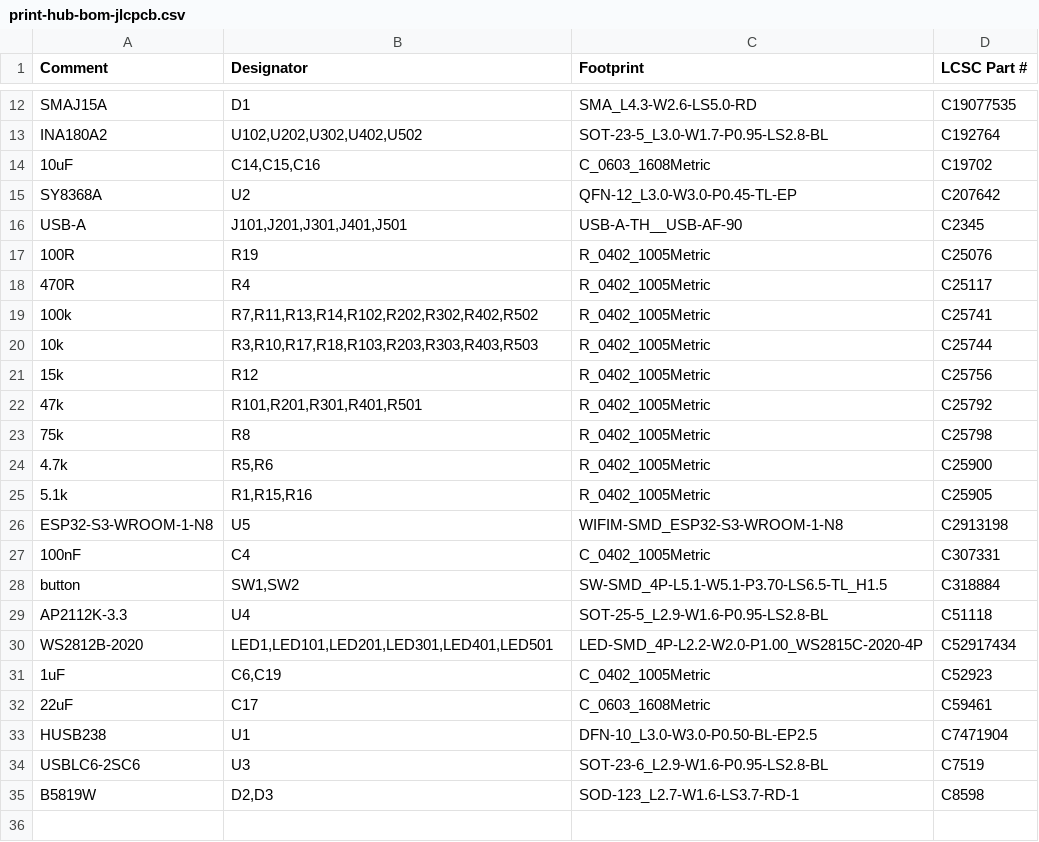
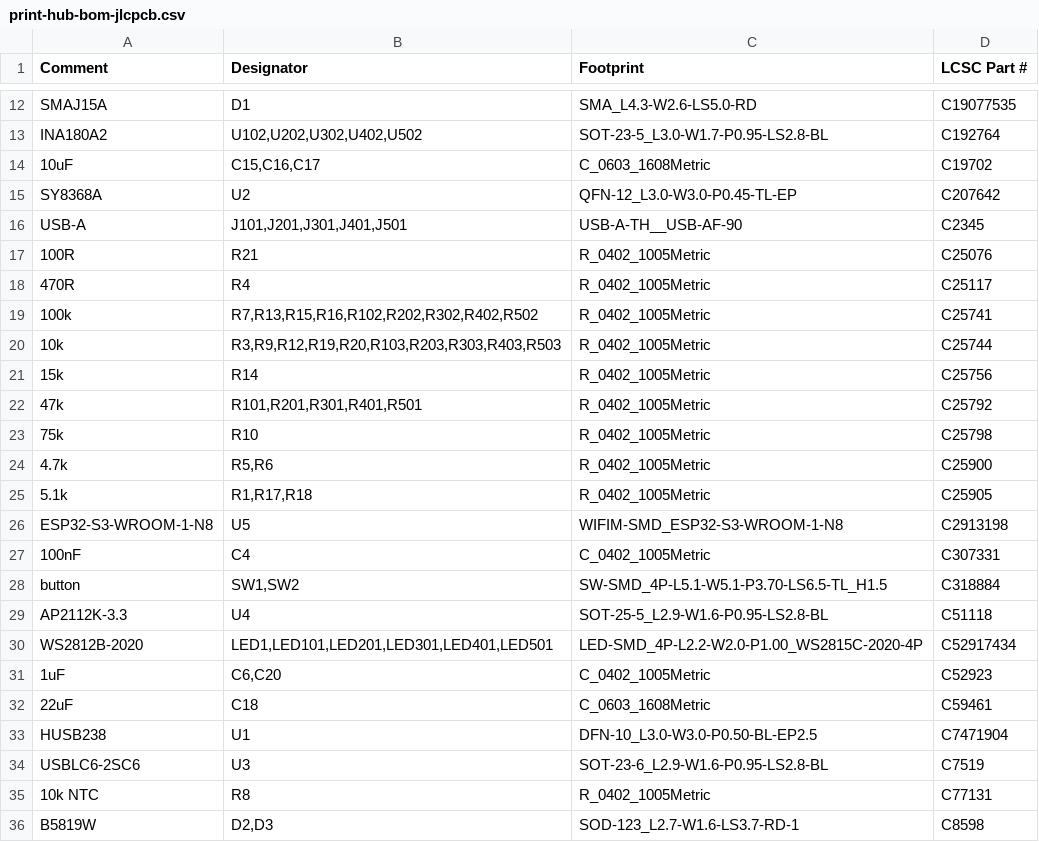
Before and after one commit to offgridevices/offgrid-hardware, a CSV file: print-hub/v1/production/print-hub-bom-jlcpcb.csv, drawn as a sheet; only a part is shown, gaps mark what is left out; the diff covers the shown part only.

```diff
--- a/print-hub/v1/production/print-hub-bom-jlcpcb.csv
+++ b/print-hub/v1/production/print-hub-bom-jlcpcb.csv
@@ -13,14 +13,14 @@ SMAJ15A,D1,SMA_L4.3-W2.6-LS5.0-RD,C19077535
 INA180A2,"U102,U202,U302,U402,U502",SOT-23-5_L3.0-W1.7-P0.95-LS2.8-BL,C192764
-10uF,"C14,C15,C16",C_0603_1608Metric,C19702
+10uF,"C15,C16,C17",C_0603_1608Metric,C19702
 SY8368A,U2,QFN-12_L3.0-W3.0-P0.45-TL-EP,C207642
 USB-A,"J101,J201,J301,J401,J501",USB-A-TH__USB-AF-90,C2345
-100R,R19,R_0402_1005Metric,C25076
+100R,R21,R_0402_1005Metric,C25076
 470R,R4,R_0402_1005Metric,C25117
-100k,"R7,R11,R13,R14,R102,R202,R302,R402,R502",R_0402_1005Metric,C25741
-10k,"R3,R10,R17,R18,R103,R203,R303,R403,R503",R_0402_1005Metric,C25744
-15k,R12,R_0402_1005Metric,C25756
+100k,"R7,R13,R15,R16,R102,R202,R302,R402,R502",R_0402_1005Metric,C25741
+10k,"R3,R9,R12,R19,R20,R103,R203,R303,R403,R503",R_0402_1005Metric,C25744
+15k,R14,R_0402_1005Metric,C25756
 47k,"R101,R201,R301,R401,R501",R_0402_1005Metric,C25792
-75k,R8,R_0402_1005Metric,C25798
+75k,R10,R_0402_1005Metric,C25798
 4.7k,"R5,R6",R_0402_1005Metric,C25900
-5.1k,"R1,R15,R16",R_0402_1005Metric,C25905
+5.1k,"R1,R17,R18",R_0402_1005Metric,C25905
 ESP32-S3-WROOM-1-N8,U5,WIFIM-SMD_ESP32-S3-WROOM-1-N8,C2913198
@@ -30,6 +30,7 @@ AP2112K-3.3,U4,SOT-25-5_L2.9-W1.6-P0.95-LS2.8-BL,C51118
 WS2812B-2020,"LED1,LED101,LED201,LED301,LED401,LED501",LED-SMD_4P-L2.2-W2.0-P1.00_WS2815C-2020-4P,C52917434
-1uF,"C6,C19",C_0402_1005Metric,C52923
-22uF,C17,C_0603_1608Metric,C59461
+1uF,"C6,C20",C_0402_1005Metric,C52923
+22uF,C18,C_0603_1608Metric,C59461
 HUSB238,U1,DFN-10_L3.0-W3.0-P0.50-BL-EP2.5,C7471904
 USBLC6-2SC6,U3,SOT-23-6_L2.9-W1.6-P0.95-LS2.8-BL,C7519
+10k NTC,R8,R_0402_1005Metric,C77131
 B5819W,"D2,D3",SOD-123_L2.7-W1.6-LS3.7-RD-1,C8598
```
Also changed, not shown: 4 edited cells elsewhere in this file, print-hub/v1/production/print-hub-bom-pcbway.csv, print-hub/v1/production/print-hub-cpl-jlcpcb.csv, 53 other files.
